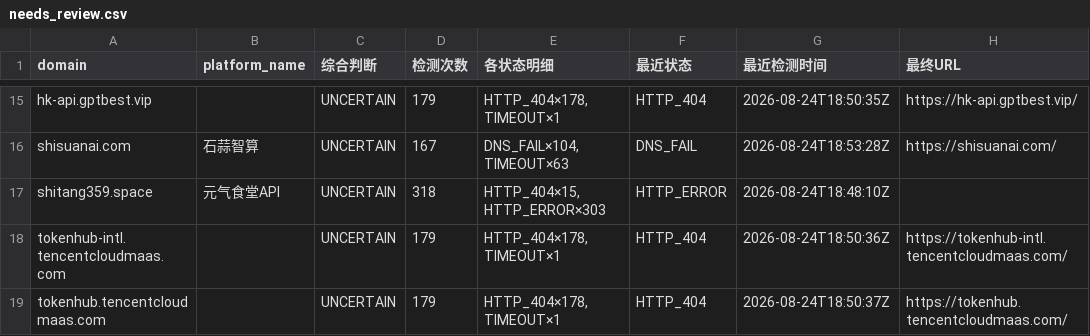
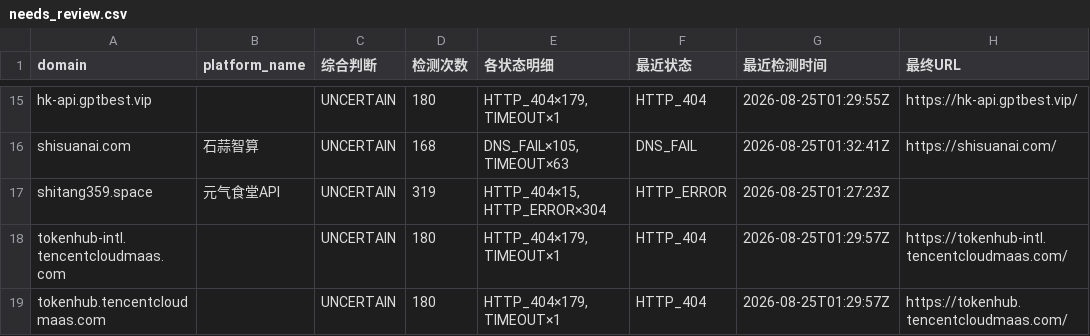
Before and after one commit to BaojuanWang/LLM-APIgateways-monitor, a CSV file: results/needs_review.csv, drawn as a sheet; only a part is shown, gaps mark what is left out; the diff covers the shown part only; the diff names each change by its address in the sheet, - before the commit and + after, or states it on an @@ line.

```diff
--- a/results/needs_review.csv
+++ b/results/needs_review.csv
-D15 (检测次数): 179
+D15 (检测次数): 180
-E15 (各状态明细): HTTP_404×178, TIMEOUT×1
+E15 (各状态明细): HTTP_404×179, TIMEOUT×1
-G15 (最近检测时间): 2026-08-24T18:50:35Z
+G15 (最近检测时间): 2026-08-25T01:29:55Z
-D16 (检测次数): 167
+D16 (检测次数): 168
-E16 (各状态明细): DNS_FAIL×104, TIMEOUT×63
+E16 (各状态明细): DNS_FAIL×105, TIMEOUT×63
-G16 (最近检测时间): 2026-08-24T18:53:28Z
+G16 (最近检测时间): 2026-08-25T01:32:41Z
-D17 (检测次数): 318
+D17 (检测次数): 319
-E17 (各状态明细): HTTP_404×15, HTTP_ERROR×303
+E17 (各状态明细): HTTP_404×15, HTTP_ERROR×304
-G17 (最近检测时间): 2026-08-24T18:48:10Z
+G17 (最近检测时间): 2026-08-25T01:27:23Z
-D18:D19 (检测次数): 179
+D18:D19 (检测次数): 180
-E18:E19 (各状态明细): HTTP_404×178, TIMEOUT×1
+E18:E19 (各状态明细): HTTP_404×179, TIMEOUT×1
-G18 (最近检测时间): 2026-08-24T18:50:36Z
+G18 (最近检测时间): 2026-08-25T01:29:57Z
-G19 (最近检测时间): 2026-08-24T18:50:37Z
+G19 (最近检测时间): 2026-08-25T01:29:57Z
```
Also changed, not shown: 39 edited cells elsewhere in this file, results/current_needs_review.csv, results/current_status.csv, 3 other files.
